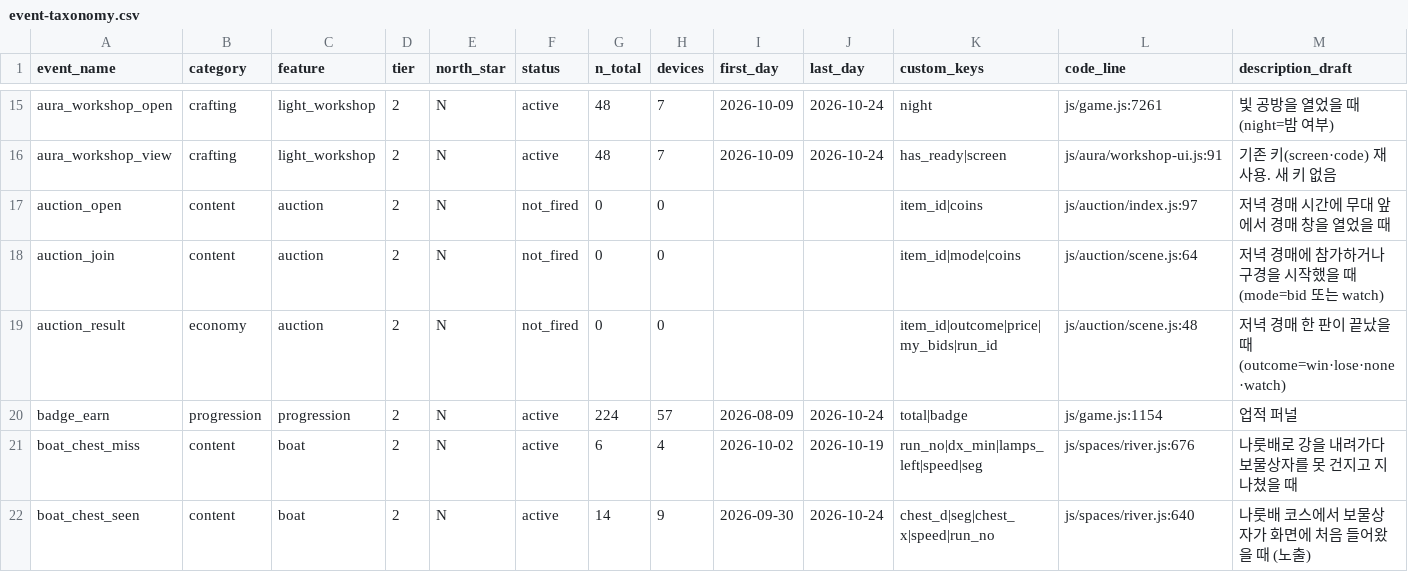
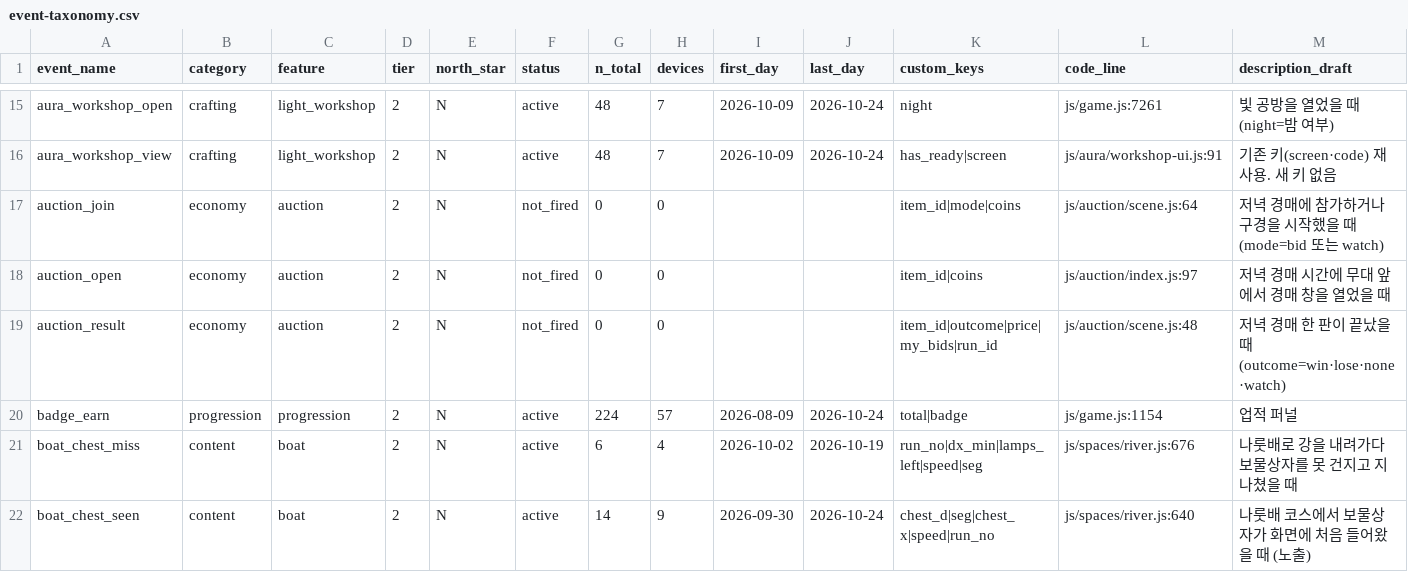
Before and after one commit to UICHEOL-HWANG/calm_forest, a CSV file: docs/analysis/event-taxonomy.csv, drawn as a sheet; only a part is shown, gaps mark what is left out; removed rows and columns are numbered as before the commit, all else as after; rows hold the shown columns only; the diff names each change by its address in the sheet, - before the commit and + after, or states it on an @@ line.

```diff
--- a/docs/analysis/event-taxonomy.csv
+++ b/docs/analysis/event-taxonomy.csv
-row 17: auction_open | content | auction | 2 | N | not_fired | 0 | 0 |  |  | item_id|coins | js/auction/index.js:97 | 저녁 경매 시간에 무대 앞에서 경매 창을 열었을 때
-B17 (category): content
+B17 (category): economy
+row 18: auction_open | economy | auction | 2 | N | not_fired | 0 | 0 |  |  | item_id|coins | js/auction/index.js:97 | 저녁 경매 시간에 무대 앞에서 경매 창을 열었을 때
```
Also changed, not shown: 2 other files.
